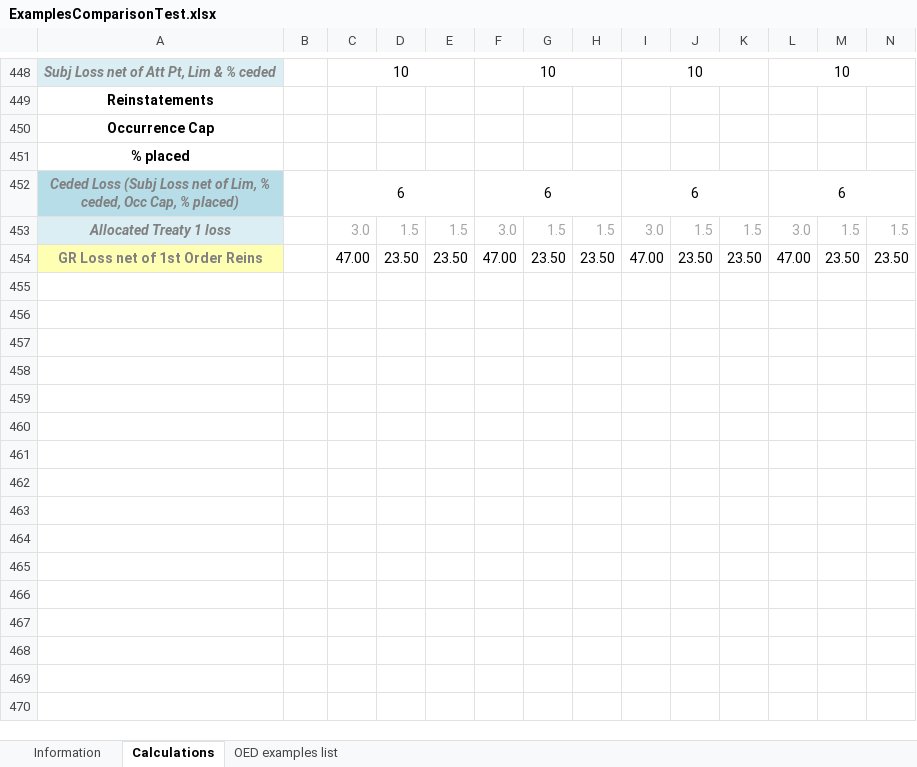
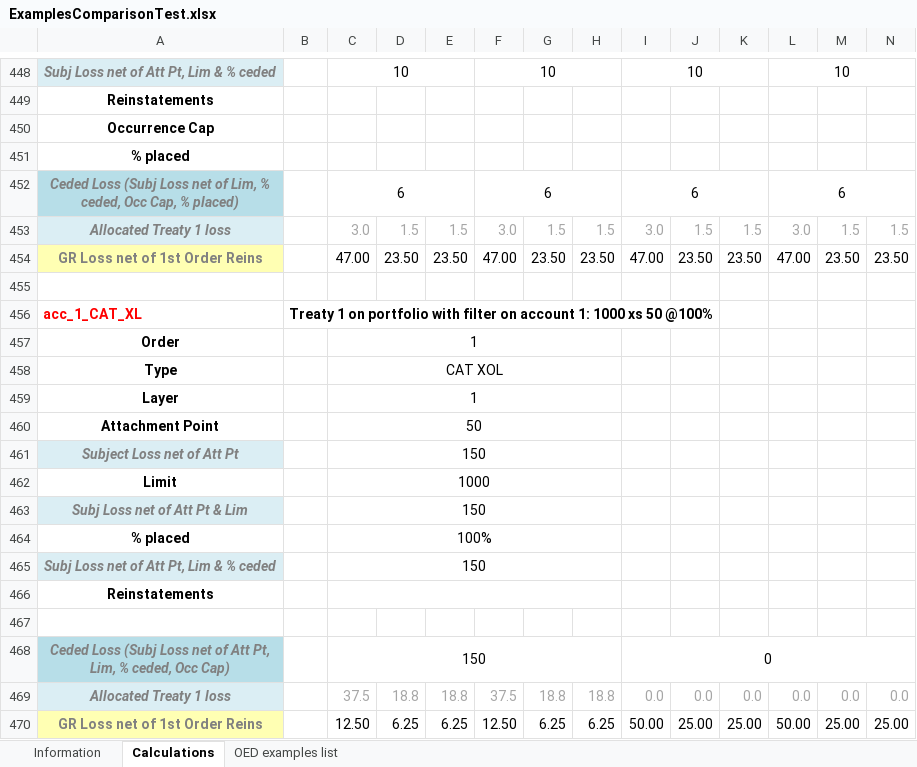
Before and after one commit to OasisLMF/ReinsuranceTestTool, an Excel workbook: examples/ExamplesComparisonTest.xlsx, sheet Calculations, drawn as a sheet; only a part is shown, gaps mark what is left out; values as stored, in another font and other column widths than the file's, no borders; rows hold the shown columns only; the diff names each change by its address in the sheet, - before the commit and + after, or states it on an @@ line.

Commit message:
CAT XL with account filter

```diff
--- a/examples/ExamplesComparisonTest.xlsx (sheet Calculations)
+++ b/examples/ExamplesComparisonTest.xlsx (sheet Calculations)
+row 455: (empty)
+row 456: acc_1_CAT_XL | Treaty 1 on portfolio with filter on account 1: 1000 xs 50 @100%
+row 457: Order |  | 1
+row 458: Type |  | CAT XOL
+row 459: Layer |  | 1
+row 460: Attachment Point |  | 50
+row 461: Subject Loss net of Att Pt |  | 150
+row 462: Limit |  | 1000
+row 463: Subj Loss net of Att Pt & Lim |  | 150
+row 464: % placed |  | 100%
+row 465: Subj Loss net of Att Pt, Lim & % ceded |  | 150
+row 466: Reinstatements
+row 467: (empty)
+row 468: Ceded Loss (Subj Loss net of Att Pt, Lim, % ceded, Occ Cap) |  | 150 |  |  |  |  |  | 0
+row 469: Allocated Treaty 1 loss |  | 37.5 | 18.8 | 18.8 | 37.5 | 18.8 | 18.8 | 0.0 | 0.0 | 0.0 | 0.0 | 0.0 | 0.0
+row 470: GR Loss net of 1st Order Reins |  | 12.50 | 6.25 | 6.25 | 12.50 | 6.25 | 6.25 | 50.00 | 25.00 | 25.00 | 50.00 | 25.00 | 25.00
```
Also changed, not shown: sheet OED examples list, 4 other files.
